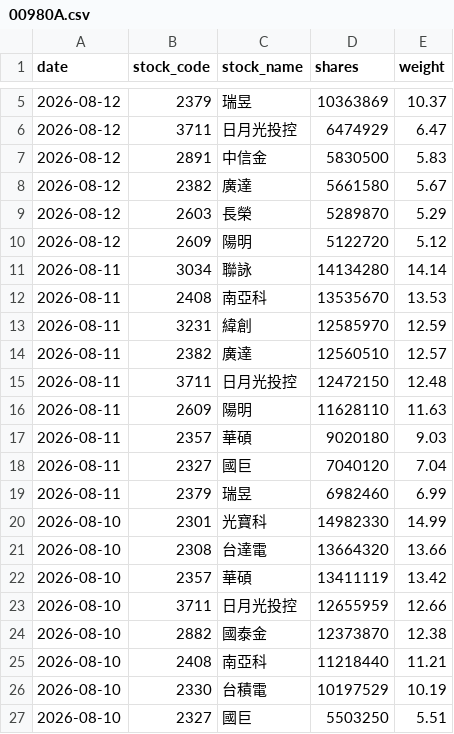
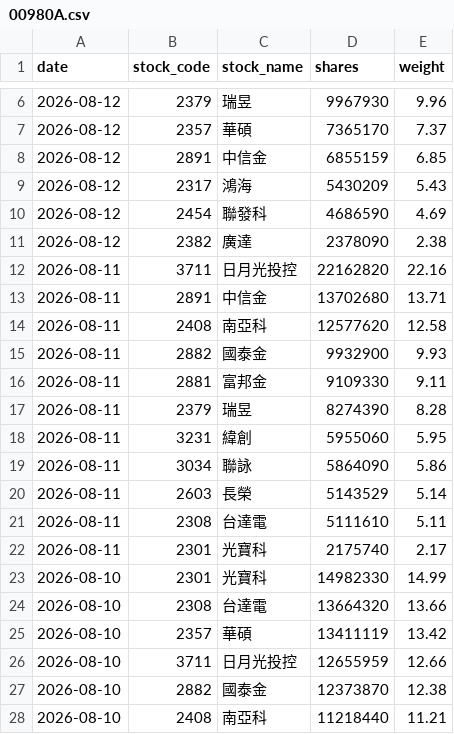
Before and after one commit to yrjjan-allen/active-etf-dashboard, a CSV file: data/00980A.csv, drawn as a sheet; only a part is shown, gaps mark what is left out; the shorter side is filled out with more unchanged rows; the diff covers the shown part only.

```diff
--- a/data/00980A.csv
+++ b/data/00980A.csv
@@ -5,16 +6,18 @@
-2026-08-12,2379,瑞昱,10363869,10.37
-2026-08-12,3711,日月光投控,6474929,6.47
-2026-08-12,2891,中信金,5830500,5.83
-2026-08-12,2382,廣達,5661580,5.67
-2026-08-12,2603,長榮,5289870,5.29
-2026-08-12,2609,陽明,5122720,5.12
-2026-08-11,3034,聯詠,14134280,14.14
-2026-08-11,2408,南亞科,13535670,13.53
-2026-08-11,3231,緯創,12585970,12.59
-2026-08-11,2382,廣達,12560510,12.57
-2026-08-11,3711,日月光投控,12472150,12.48
-2026-08-11,2609,陽明,11628110,11.63
-2026-08-11,2357,華碩,9020180,9.03
-2026-08-11,2327,國巨,7040120,7.04
-2026-08-11,2379,瑞昱,6982460,6.99
+2026-08-12,2379,瑞昱,9967930,9.96
+2026-08-12,2357,華碩,7365170,7.37
+2026-08-12,2891,中信金,6855159,6.85
+2026-08-12,2317,鴻海,5430209,5.43
+2026-08-12,2454,聯發科,4686590,4.69
+2026-08-12,2382,廣達,2378090,2.38
+2026-08-11,3711,日月光投控,22162820,22.16
+2026-08-11,2891,中信金,13702680,13.71
+2026-08-11,2408,南亞科,12577620,12.58
+2026-08-11,2882,國泰金,9932900,9.93
+2026-08-11,2881,富邦金,9109330,9.11
+2026-08-11,2379,瑞昱,8274390,8.28
+2026-08-11,3231,緯創,5955060,5.95
+2026-08-11,3034,聯詠,5864090,5.86
+2026-08-11,2603,長榮,5143529,5.14
+2026-08-11,2308,台達電,5111610,5.11
+2026-08-11,2301,光寶科,2175740,2.17
 2026-08-10,2301,光寶科,14982330,14.99
```
Also changed, not shown: 3 added rows, 2 removed rows and 2 edited cells elsewhere in this file, data/00981A.csv, data/00983A.csv, 6 other files.
